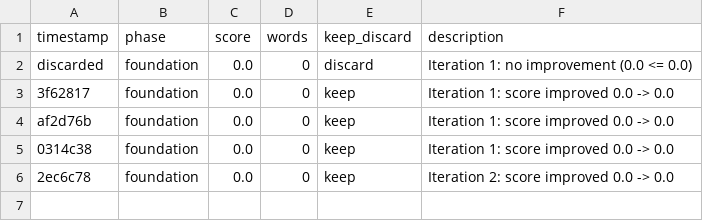
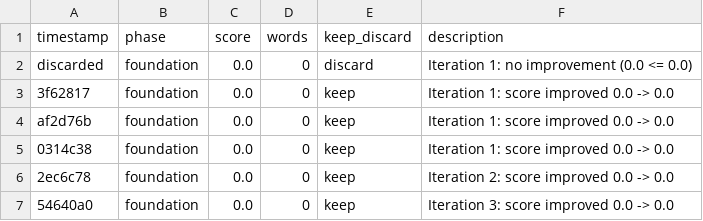
Before and after one commit to NousResearch/autonovel, a TSV file: results.tsv, drawn as a sheet.

Commit message:
foundation iter 4: score 0.0 (lore 0.0)

```diff
--- a/results.tsv
+++ b/results.tsv
@@ -6 +6,2 @@ af2d76b	foundation	0.0	0	keep	Iteration 1: score improved 0.0 -> 0.0
 2ec6c78	foundation	0.0	0	keep	Iteration 2: score improved 0.0 -> 0.0
+54640a0	foundation	0.0	0	keep	Iteration 3: score improved 0.0 -> 0.0
```
Also changed, not shown: 1 other file.
